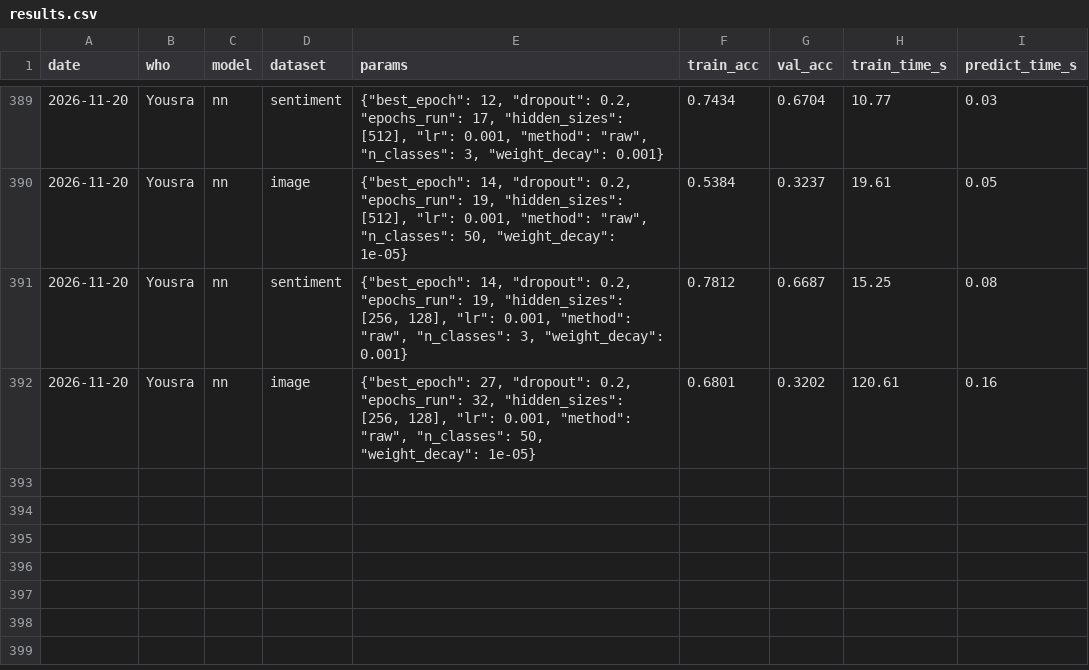
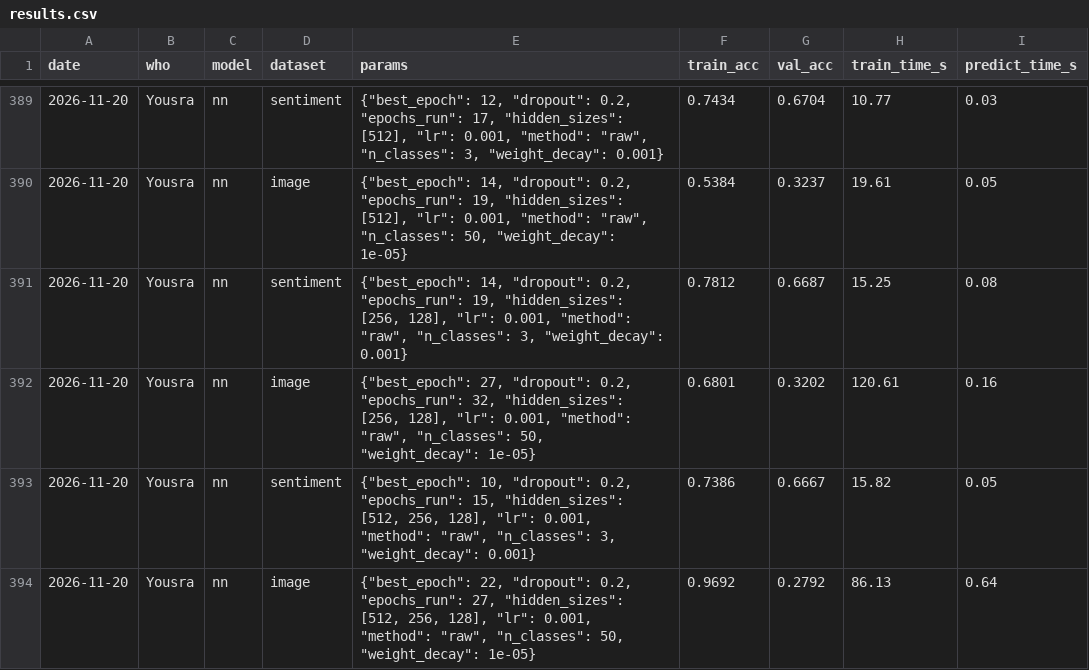
Before and after one commit to Guac162/Comp472_Team14, a CSV file: results/results.csv, drawn as a sheet; only a part is shown, gaps mark what is left out; the diff names each change by its address in the sheet, - before the commit and + after, or states it on an @@ line.

Commit message:
best wd, lr, dp so far + depth 3 width 512,256,128

```diff
--- a/results/results.csv
+++ b/results/results.csv
+row 393: 2026-11-20 | Yousra | nn | sentiment | {"best_epoch": 10, "dropout": 0.2, "epochs_run": 15, "hidden_sizes": [512, 256, 128], "lr": 0.001, "method": "raw", "n_classes": 3, "weight_decay": 0.001} | 0.7386 | 0.6667 | 15.82 | 0.05
+row 394: 2026-11-20 | Yousra | nn | image | {"best_epoch": 22, "dropout": 0.2, "epochs_run": 27, "hidden_sizes": [512, 256, 128], "lr": 0.001, "method": "raw", "n_classes": 50, "weight_decay": 1e-05} | 0.9692 | 0.2792 | 86.13 | 0.64
```
Also changed, not shown: results/submissions_log.csv, 6 other files.
